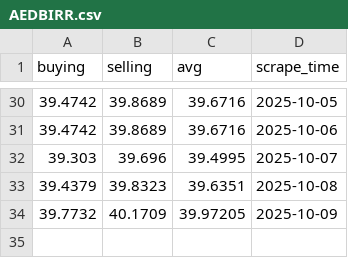
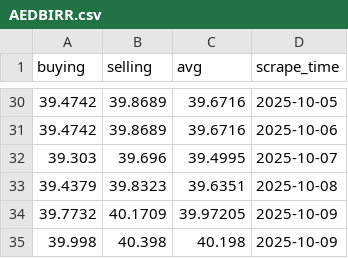
Before and after one commit to Imr-u/Birr-trend, a CSV file: AEDBIRR.csv, drawn as a sheet; only a part is shown, gaps mark what is left out.

```diff
--- a/AEDBIRR.csv
+++ b/AEDBIRR.csv
@@ -34 +34,2 @@ buying,selling,avg,scrape_time
 39.7732,40.1709,39.97205,2025-10-09
+39.998,40.398,40.198,2025-10-09
```
